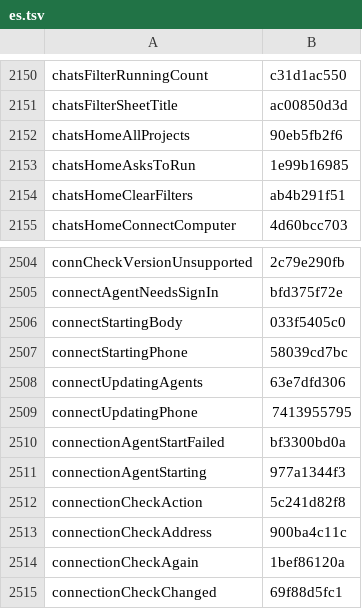
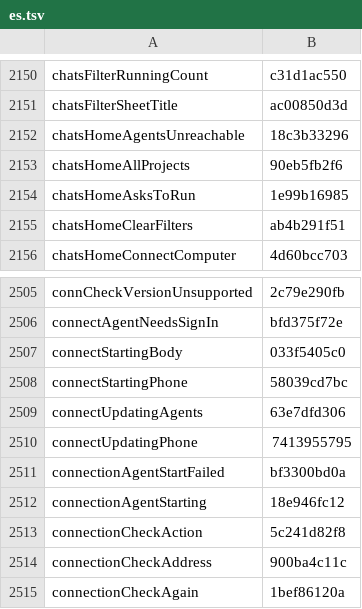
Before and after one commit to Eslamasabry/opencode-mobile-next, a TSV file: native/tools/strings/translation-state/es.tsv, drawn as a sheet; only a part is shown, gaps mark what is left out; the shorter side is filled out with more unchanged rows.

```diff
--- a/native/tools/strings/translation-state/es.tsv
+++ b/native/tools/strings/translation-state/es.tsv
@@ -2151,2 +2151,3 @@ chatsFilterRunningCount	c31d1ac550
 chatsFilterSheetTitle	ac00850d3d
+chatsHomeAgentsUnreachable	18c3b33296
 chatsHomeAllProjects	90eb5fb2f6
@@ -2510,3 +2511,3 @@ connectUpdatingPhone	7413955795
 connectionAgentStartFailed	bf3300bd0a
-connectionAgentStarting	977a1344f3
+connectionAgentStarting	18e946fc12
 connectionCheckAction	5c241d82f8
```
Also changed, not shown: native/tools/strings/translation-state/ar.tsv, native/tools/strings/translation-state/fr.tsv, 19 other files.
